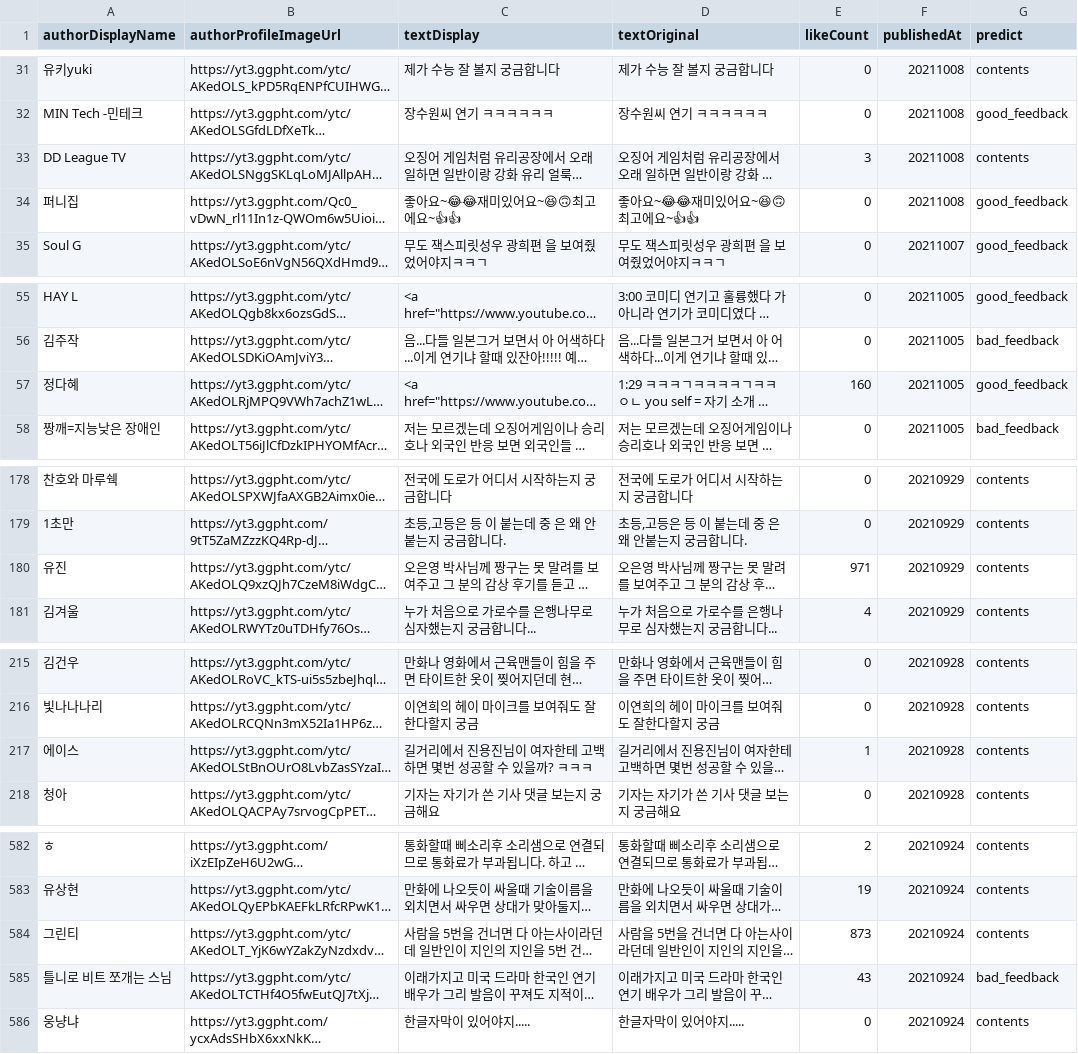
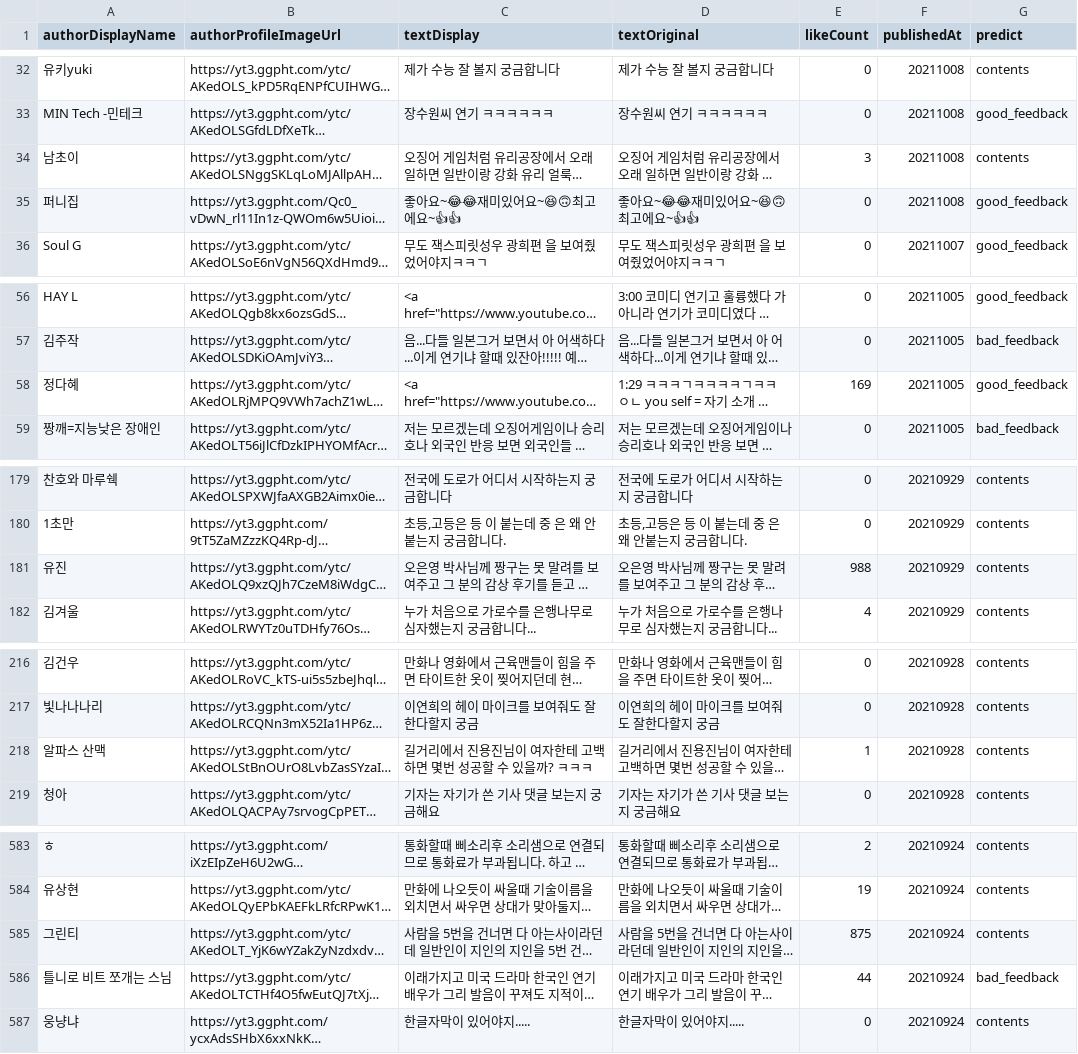
Before and after one commit to rlagksqls17/TeamProject_youtubeNLP, a CSV file: evereview/result/predict1.csv, drawn as a sheet; only a part is shown, gaps mark what is left out; long unchanged cells end in …; addresses are those after the commit; the diff covers the shown part only; the diff names each change by its address in the sheet, - before the commit and + after, or states it on an @@ line.

```diff
--- a/evereview/result/predict1.csv
+++ b/evereview/result/predict1.csv
-A34 (authorDisplayName): DD League TV
+A34 (authorDisplayName): 남초이
-E58 (likeCount): 160
+E58 (likeCount): 169
-E181 (likeCount): 971
+E181 (likeCount): 988
-A218 (authorDisplayName): 에이스
+A218 (authorDisplayName): 알파스 산맥
-E585 (likeCount): 873
+E585 (likeCount): 875
-E586 (likeCount): 43
+E586 (likeCount): 44
```
Also changed, not shown: 1 added row and 23 edited cells elsewhere in this file, 3 other files.
